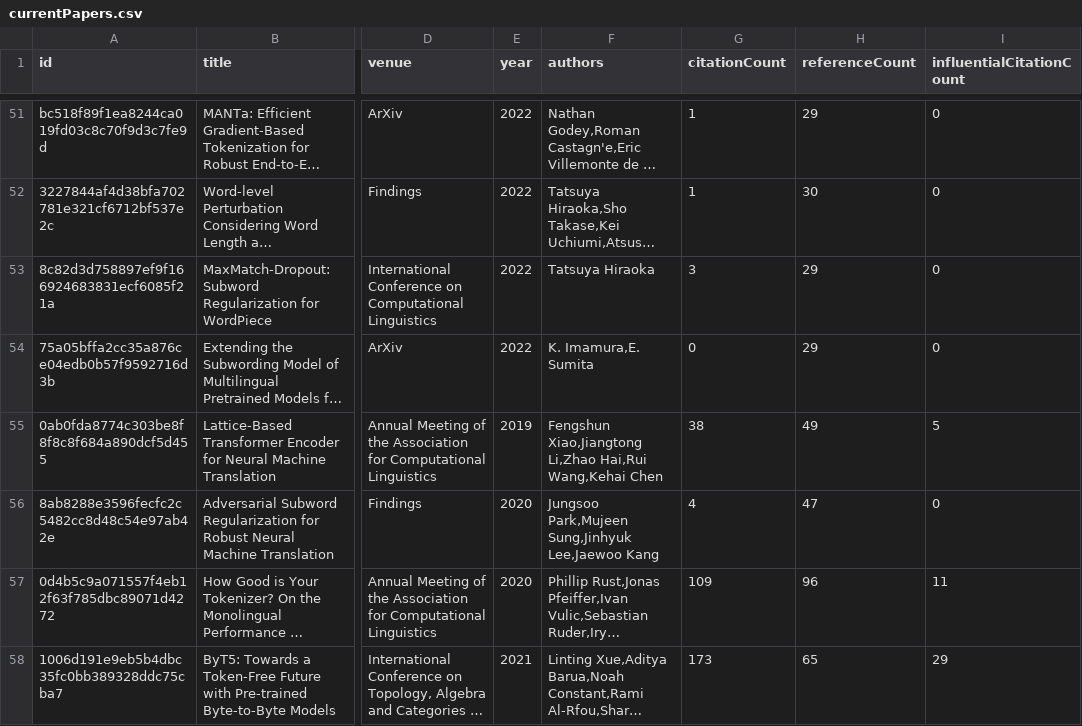
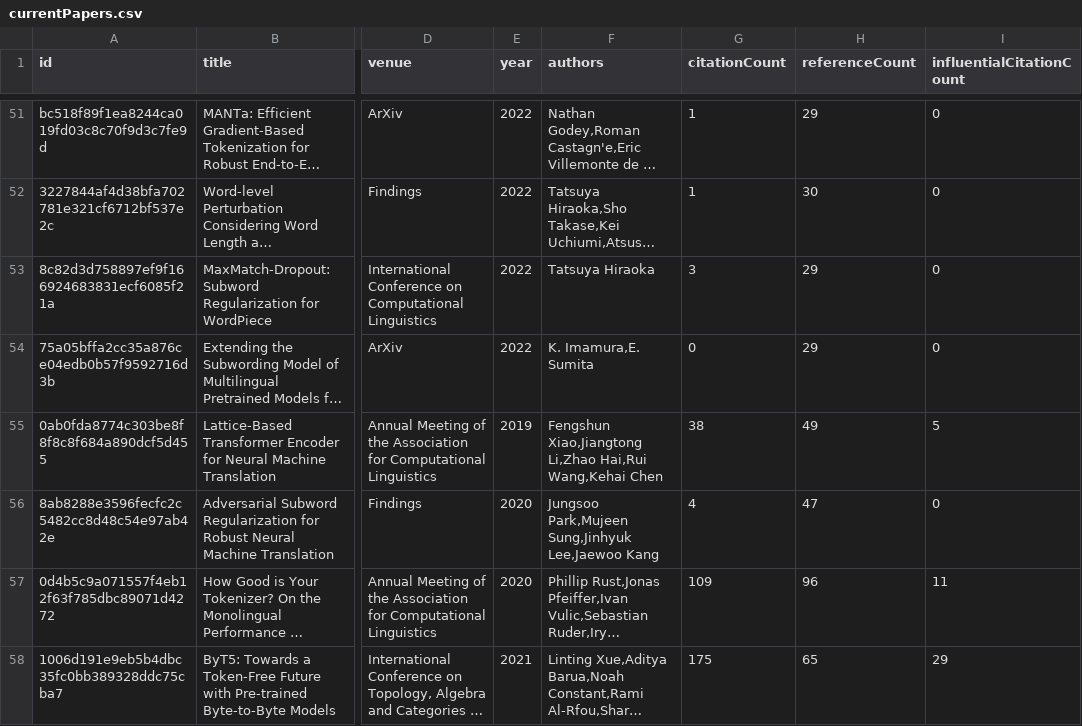
Before and after one commit to avi-jit/tokenization, a CSV file: data/currentPapers.csv, drawn as a sheet; only a part is shown, gaps mark what is left out; long unchanged cells end in …; the diff covers the shown part only; the diff names each change by its address in the sheet, - before the commit and + after, or states it on an @@ line.

```diff
--- a/data/currentPapers.csv
+++ b/data/currentPapers.csv
-G58 (citationCount): 173
+G58 (citationCount): 175
```
Also changed, not shown: 10 edited cells elsewhere in this file, 2 other files.
